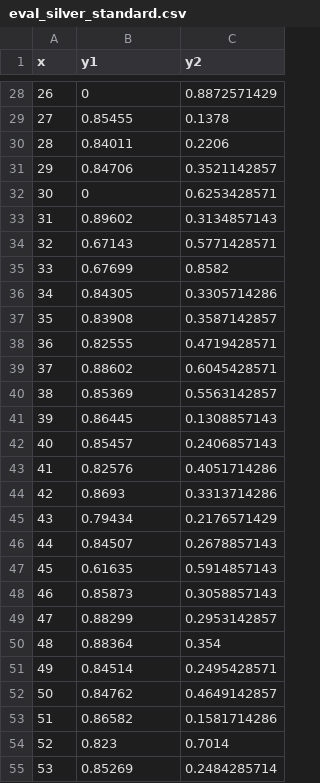
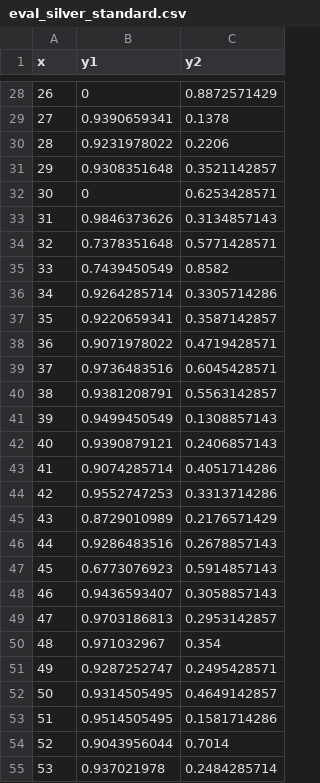
Before and after one commit to wilomaku/d3_vis, a CSV file: eval_silver_standard.csv, drawn as a sheet; only a part is shown, gaps mark what is left out; the diff covers the shown part only.

```diff
--- a/eval_silver_standard.csv
+++ b/eval_silver_standard.csv
@@ -28,28 +28,28 @@ x,y1,y2
 26,0,0.8872571429
-27,0.85455,0.1378
-28,0.84011,0.2206
-29,0.84706,0.3521142857
+27,0.9390659341,0.1378
+28,0.9231978022,0.2206
+29,0.9308351648,0.3521142857
 30,0,0.6253428571
-31,0.89602,0.3134857143
-32,0.67143,0.5771428571
-33,0.67699,0.8582
-34,0.84305,0.3305714286
-35,0.83908,0.3587142857
-36,0.82555,0.4719428571
-37,0.88602,0.6045428571
-38,0.85369,0.5563142857
-39,0.86445,0.1308857143
-40,0.85457,0.2406857143
-41,0.82576,0.4051714286
-42,0.8693,0.3313714286
-43,0.79434,0.2176571429
-44,0.84507,0.2678857143
-45,0.61635,0.5914857143
-46,0.85873,0.3058857143
-47,0.88299,0.2953142857
-48,0.88364,0.354
-49,0.84514,0.2495428571
-50,0.84762,0.4649142857
-51,0.86582,0.1581714286
-52,0.823,0.7014
-53,0.85269,0.2484285714
+31,0.9846373626,0.3134857143
+32,0.7378351648,0.5771428571
+33,0.7439450549,0.8582
+34,0.9264285714,0.3305714286
+35,0.9220659341,0.3587142857
+36,0.9071978022,0.4719428571
+37,0.9736483516,0.6045428571
+38,0.9381208791,0.5563142857
+39,0.9499450549,0.1308857143
+40,0.9390879121,0.2406857143
+41,0.9074285714,0.4051714286
+42,0.9552747253,0.3313714286
+43,0.8729010989,0.2176571429
+44,0.9286483516,0.2678857143
+45,0.6773076923,0.5914857143
+46,0.9436593407,0.3058857143
+47,0.9703186813,0.2953142857
+48,0.971032967,0.354
+49,0.9287252747,0.2495428571
+50,0.9314505495,0.4649142857
+51,0.9514505495,0.1581714286
+52,0.9043956044,0.7014
+53,0.937021978,0.2484285714
```
Also changed, not shown: 99 edited cells elsewhere in this file.
